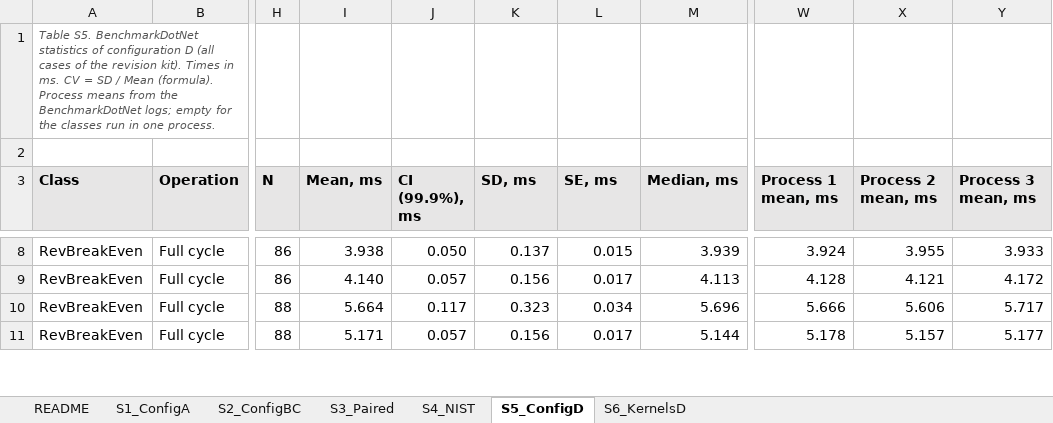
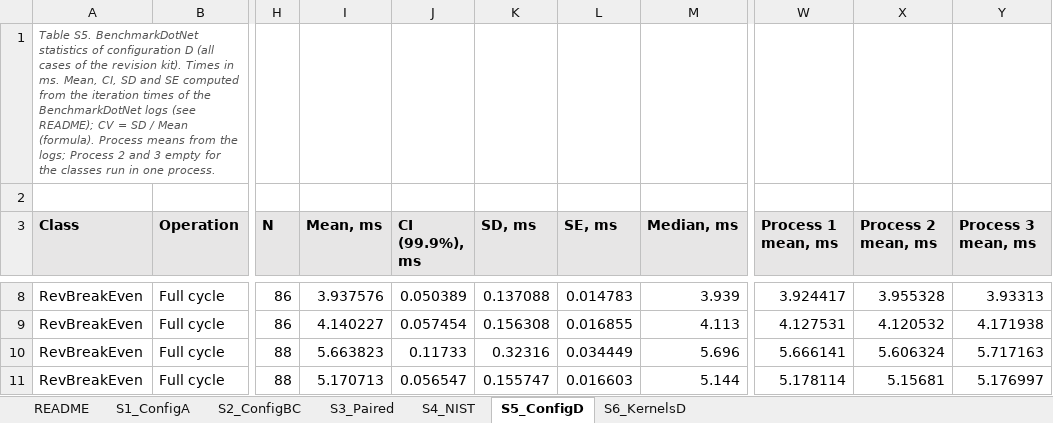
Before and after one commit to CSharpCooking/AssociativeProtectionGPU, an Excel workbook: results/Supplementary_Tables_S1-S6.xlsx, sheet S5_ConfigD, drawn as a sheet; only a part is shown, gaps mark what is left out; values as stored, in another font and other column widths than the file's, no borders; the diff covers the shown part only; the diff names each change by its address in the sheet, - before the commit and + after, or states it on an @@ line.

```diff
--- a/results/Supplementary_Tables_S1-S6.xlsx (sheet S5_ConfigD)
+++ b/results/Supplementary_Tables_S1-S6.xlsx (sheet S5_ConfigD)
-A1 (Class): …in ms. CV = SD / Mean (formula). Process means from the BenchmarkDotNet logs; empty for…
+A1 (Class): …in ms. Mean, CI, SD and SE computed from the iteration times of the BenchmarkDotNet logs (see README); CV = SD / Mean (formula). Process means from the logs; Process 2 and 3 empty for…
-I8 (Mean, ms): 3.938
+I8 (Mean, ms): 3.937576
-J8 (CI (99.9%), ms): 0.050
+J8 (CI (99.9%), ms): 0.050389
-K8 (SD, ms): 0.137
+K8 (SD, ms): 0.137088
-L8 (SE, ms): 0.015
+L8 (SE, ms): 0.014783
-W8 (Process 1 mean, ms): 3.924
+W8 (Process 1 mean, ms): 3.924417
-X8 (Process 2 mean, ms): 3.955
+X8 (Process 2 mean, ms): 3.955328
-Y8 (Process 3 mean, ms): 3.933
+Y8 (Process 3 mean, ms): 3.93313
-I9 (Mean, ms): 4.140
+I9 (Mean, ms): 4.140227
-J9 (CI (99.9%), ms): 0.057
+J9 (CI (99.9%), ms): 0.057454
-K9 (SD, ms): 0.156
+K9 (SD, ms): 0.156308
-L9 (SE, ms): 0.017
+L9 (SE, ms): 0.016855
-W9 (Process 1 mean, ms): 4.128
+W9 (Process 1 mean, ms): 4.127531
-X9 (Process 2 mean, ms): 4.121
+X9 (Process 2 mean, ms): 4.120532
-Y9 (Process 3 mean, ms): 4.172
+Y9 (Process 3 mean, ms): 4.171938
-I10 (Mean, ms): 5.664
+I10 (Mean, ms): 5.663823
-J10 (CI (99.9%), ms): 0.117
+J10 (CI (99.9%), ms): 0.11733
-K10 (SD, ms): 0.323
+K10 (SD, ms): 0.32316
-L10 (SE, ms): 0.034
+L10 (SE, ms): 0.034449
-W10 (Process 1 mean, ms): 5.666
+W10 (Process 1 mean, ms): 5.666141
-X10 (Process 2 mean, ms): 5.606
+X10 (Process 2 mean, ms): 5.606324
-Y10 (Process 3 mean, ms): 5.717
+Y10 (Process 3 mean, ms): 5.717163
-I11 (Mean, ms): 5.171
+I11 (Mean, ms): 5.170713
-J11 (CI (99.9%), ms): 0.057
+J11 (CI (99.9%), ms): 0.056547
-K11 (SD, ms): 0.156
+K11 (SD, ms): 0.155747
-L11 (SE, ms): 0.017
+L11 (SE, ms): 0.016603
-W11 (Process 1 mean, ms): 5.178
+W11 (Process 1 mean, ms): 5.178114
-X11 (Process 2 mean, ms): 5.157
+X11 (Process 2 mean, ms): 5.15681
-Y11 (Process 3 mean, ms): 5.177
+Y11 (Process 3 mean, ms): 5.176997
```
Also changed, not shown: 505 edited cells elsewhere in this sheet, sheet README, 14 other files.
